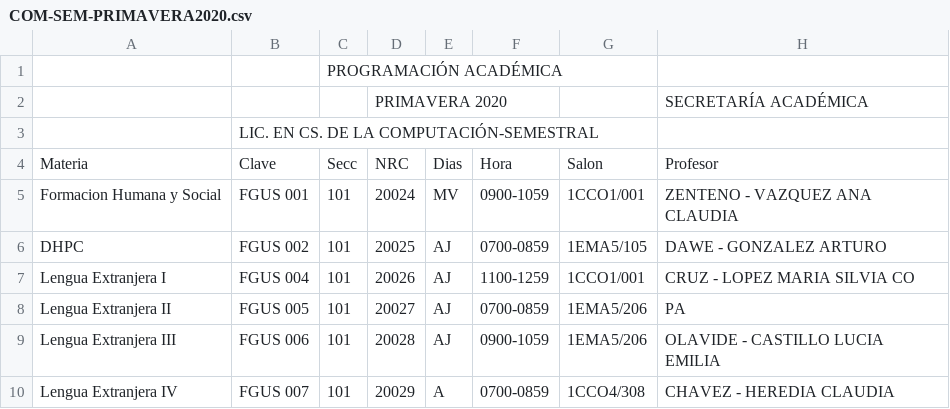
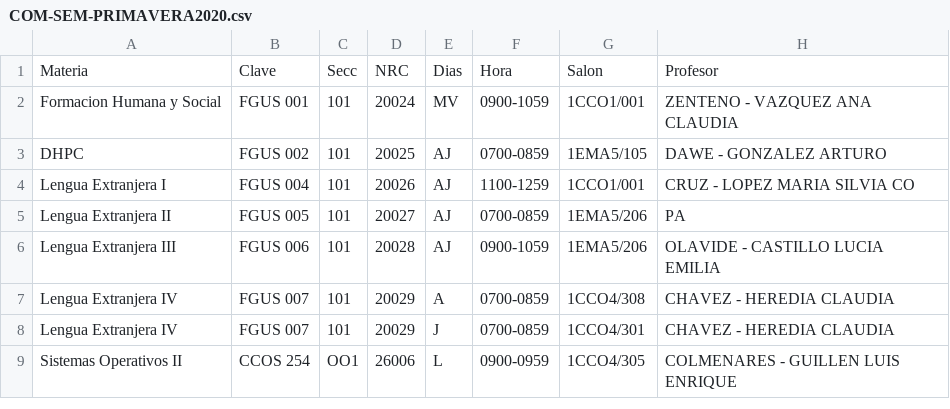
Before and after one commit to alxdx/Indexador, a CSV file: filesCSV/COM-SEM-PRIMAVERA2020.csv, drawn as a sheet; only a part is shown; the shorter side is filled out with more unchanged rows.

```diff
--- a/filesCSV/COM-SEM-PRIMAVERA2020.csv
+++ b/filesCSV/COM-SEM-PRIMAVERA2020.csv
@@ -1,4 +1 @@
-,,PROGRAMACIÓN ACADÉMICA,,,,,
-,,,PRIMAVERA 2020,,,,SECRETARÍA ACADÉMICA
-,LIC. EN CS. DE LA COMPUTACIÓN-SEMESTRAL,,,,,,
 Materia,Clave,Secc,NRC,Dias,Hora,Salon,Profesor
```
Also changed, not shown: filesCSV/COM-CUATRI-PRIMAVERA2020.csv, filesCSV/ICC-CUIATRI-PRIMAVERA2020.csv, 9 other files.
